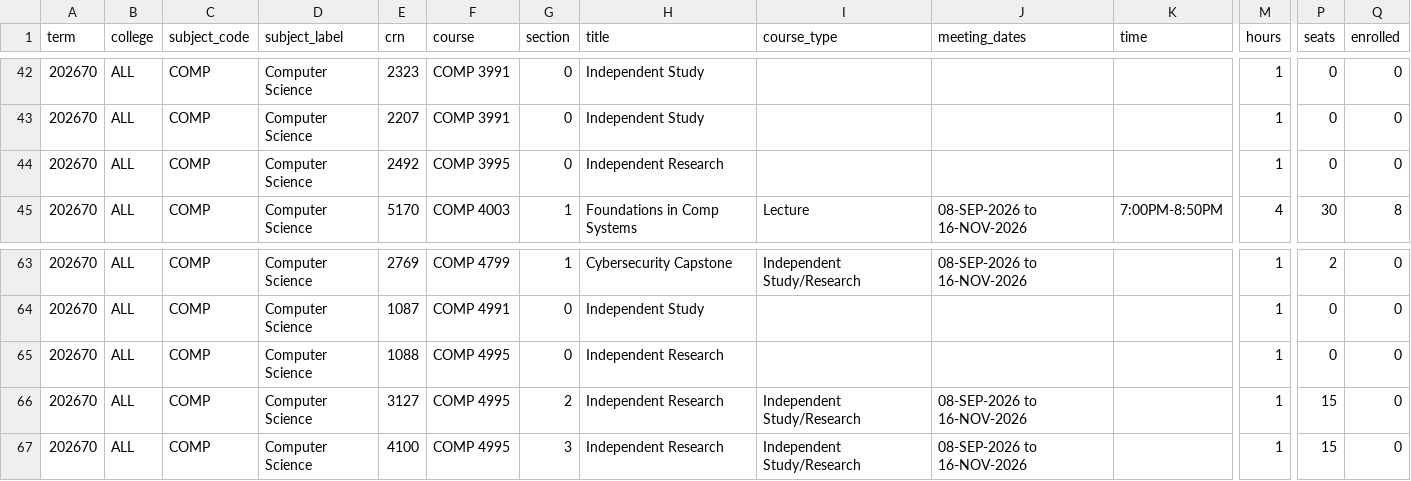
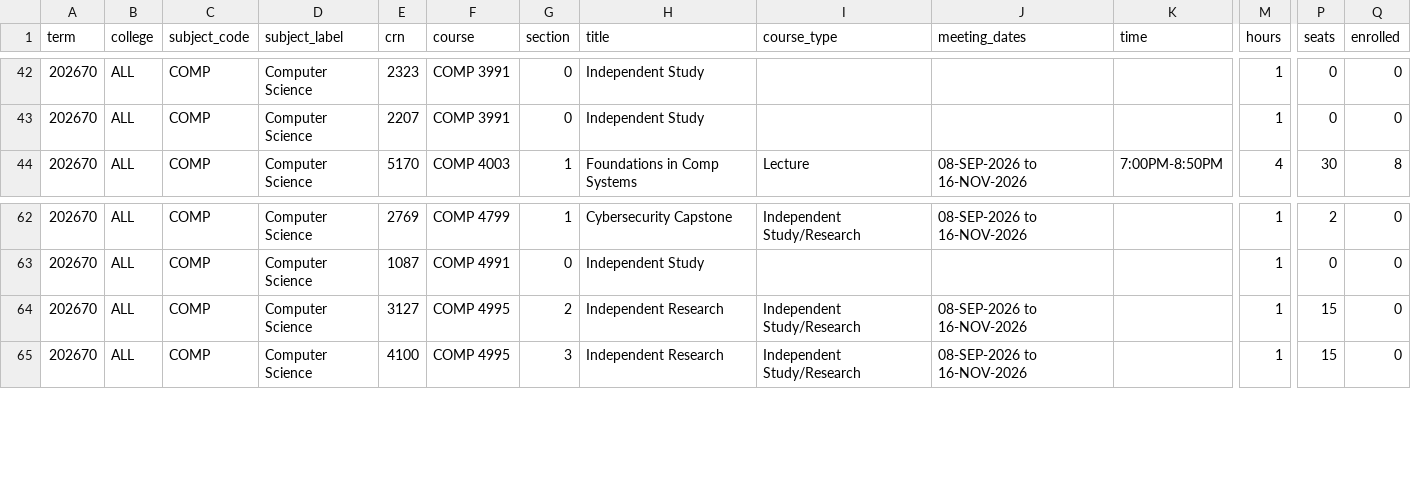
Before and after one commit to alexanderlewisstevens/course_data, a CSV file: data/course_COMP_202670.csv, drawn as a sheet; only a part is shown, gaps mark what is left out; rows hold the shown columns only; the diff names each change by its address in the sheet, - before the commit and + after, or states it on an @@ line.

```diff
--- a/data/course_COMP_202670.csv
+++ b/data/course_COMP_202670.csv
-row 44: 202670 | ALL | COMP | Computer Science | 2492 | COMP 3995 | 0 | Independent Research |  |  |  | 1 | 0 | 0
-row 65: 202670 | ALL | COMP | Computer Science | 1088 | COMP 4995 | 0 | Independent Research |  |  |  | 1 | 0 | 0
```
Also changed, not shown: data/course_COMP_202650.csv, 11 other files.
